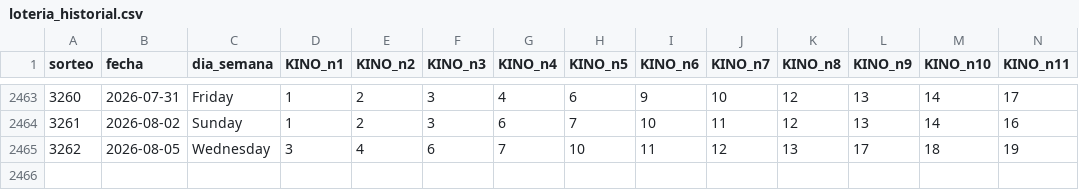
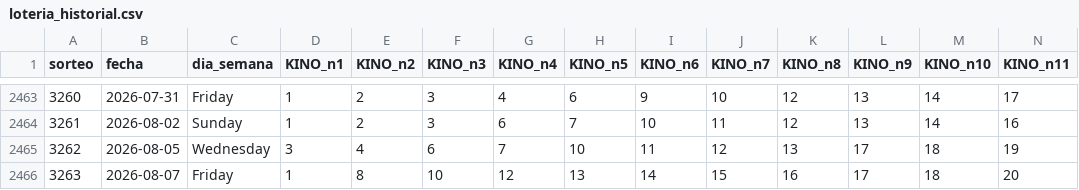
Before and after one commit to GaboAzorin/kin-lo, a CSV file: data/loteria_historial.csv, drawn as a sheet; only a part is shown, gaps mark what is left out; rows hold the shown columns only; the diff names each change by its address in the sheet, - before the commit and + after, or states it on an @@ line.

```diff
--- a/data/loteria_historial.csv
+++ b/data/loteria_historial.csv
+row 2466: 3263 | 2026-08-07 | Friday | 1 | 8 | 10 | 12 | 13 | 14 | 15 | 16 | 17 | 18 | 20
```
Also changed, not shown: data/suggestions_history.csv, 7 other files.
